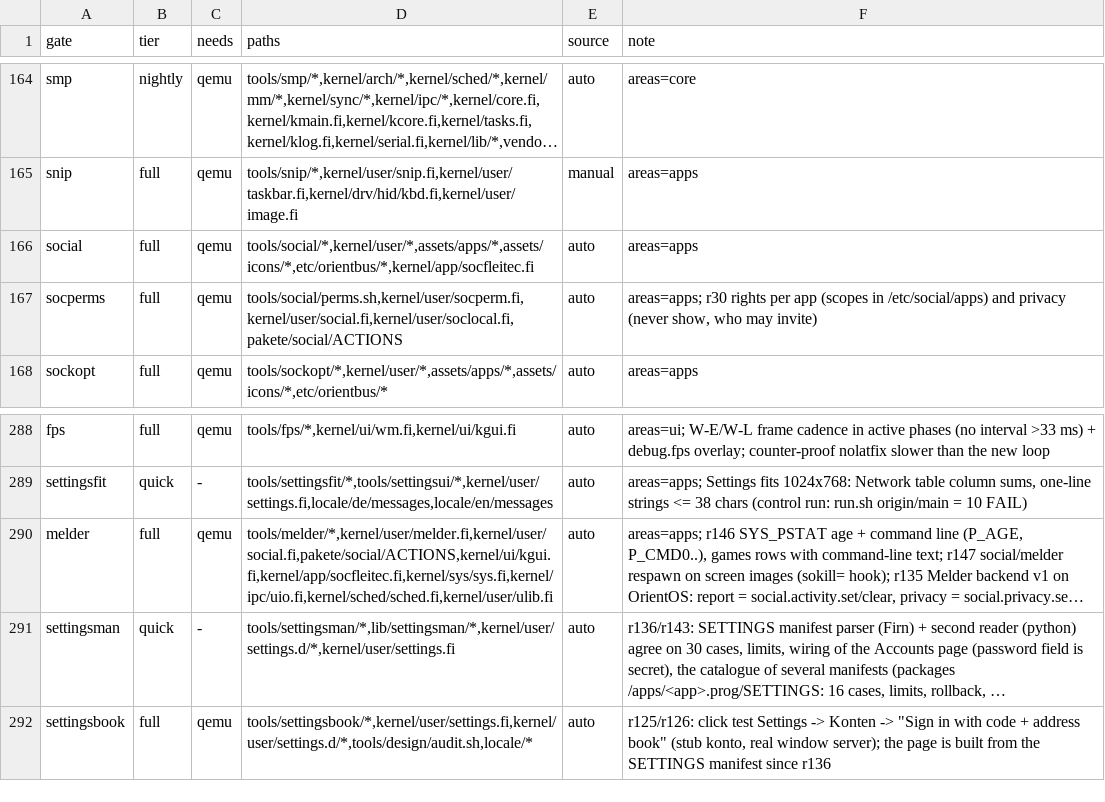
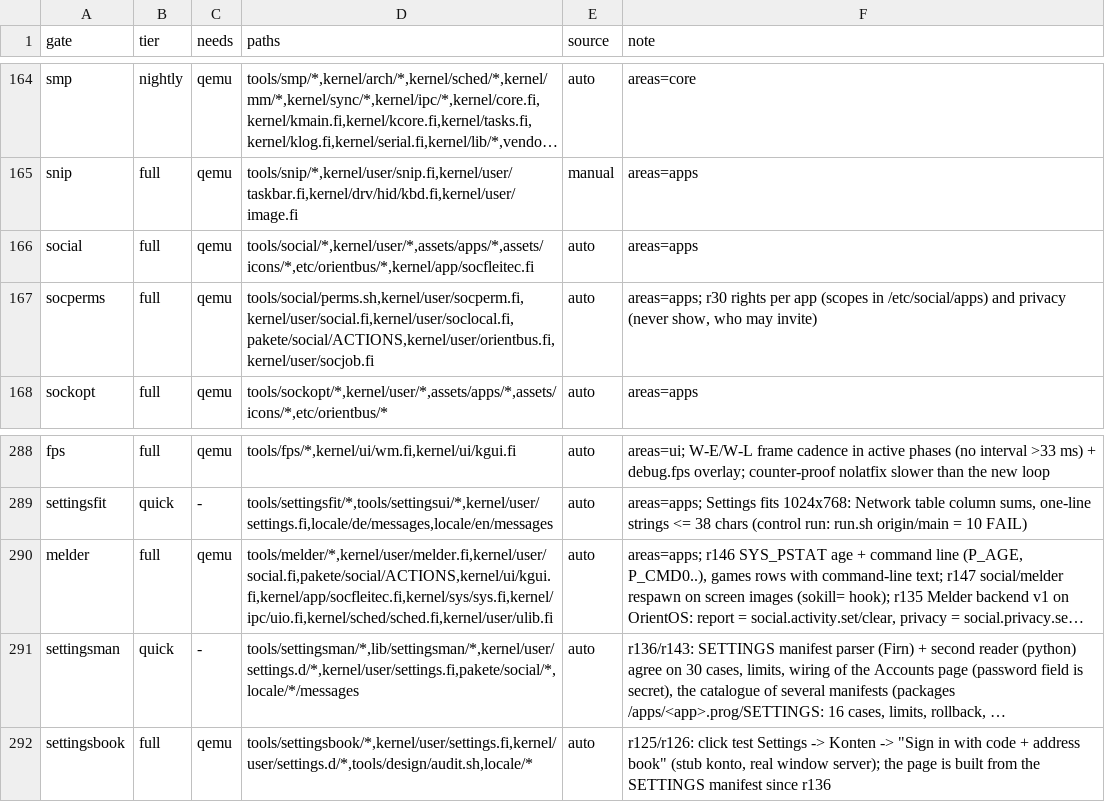
Before and after one commit to Flei-123/Osum, a TSV file: tools/qa/gates.tsv, drawn as a sheet; only a part is shown, gaps mark what is left out; long unchanged cells end in …; the diff names each change by its address in the sheet, - before the commit and + after, or states it on an @@ line.

Commit message:
social: settings pages for app rights and privacy (one-text allow/deny/show actions), contacts.search as a group job, broker manifest buffer 16 KB and pool 24 KB, gates

```diff
--- a/tools/qa/gates.tsv
+++ b/tools/qa/gates.tsv
-D167 (paths): tools/social/perms.sh,kernel/user/socperm.fi,kernel/user/social.fi,kernel/user/soclocal.fi,pakete/social/ACTIONS
+D167 (paths): tools/social/perms.sh,kernel/user/socperm.fi,kernel/user/social.fi,kernel/user/soclocal.fi,pakete/social/ACTIONS,kernel/user/orientbus.fi,kernel/user/socjob.fi
-D291 (paths): tools/settingsman/*,lib/settingsman/*,kernel/user/settings.d/*,kernel/user/settings.fi
+D291 (paths): tools/settingsman/*,lib/settingsman/*,kernel/user/settings.d/*,kernel/user/settings.fi,pakete/social/*,locale/*/messages
```
Also changed, not shown: 15 other files.
